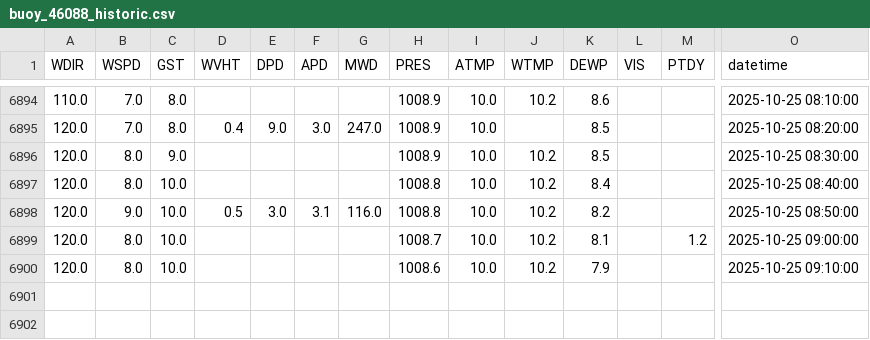
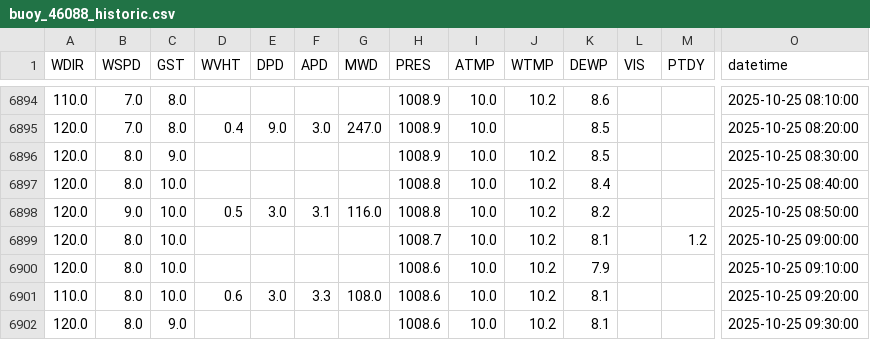
Before and after one commit to GavinScoville/Buoy-Proj, a CSV file: data/historic/buoy_46088_historic.csv, drawn as a sheet; only a part is shown, gaps mark what is left out; rows hold the shown columns only; the diff names each change by its address in the sheet, - before the commit and + after, or states it on an @@ line.

Commit message:
Auto-update buoy report [skip ci]

```diff
--- a/data/historic/buoy_46088_historic.csv
+++ b/data/historic/buoy_46088_historic.csv
+row 6901: 110.0 | 8.0 | 10.0 | 0.6 | 3.0 | 3.3 | 108.0 | 1008.6 | 10.0 | 10.2 | 8.1 |  |  | 2025-10-25 09:20:00
+row 6902: 120.0 | 8.0 | 9.0 |  |  |  |  | 1008.6 | 10.0 | 10.2 | 8.1 |  |  | 2025-10-25 09:30:00
```
Also changed, not shown: data/processed/buoy_46087_processed.csv, data/raw/buoy_46087_raw.csv, 2 other files.
